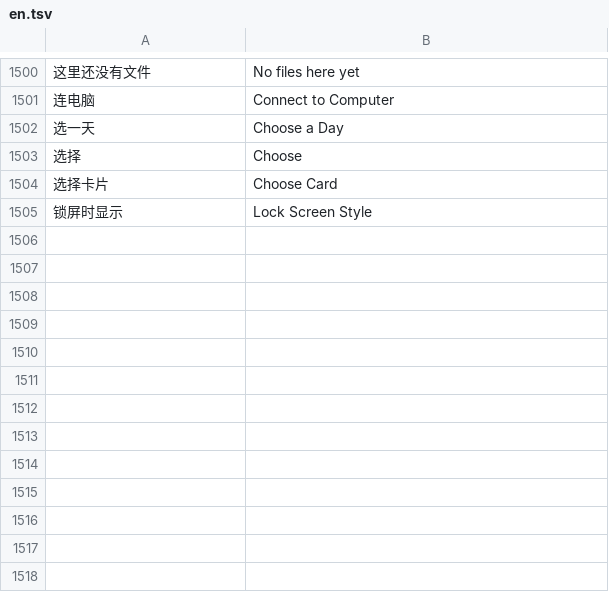
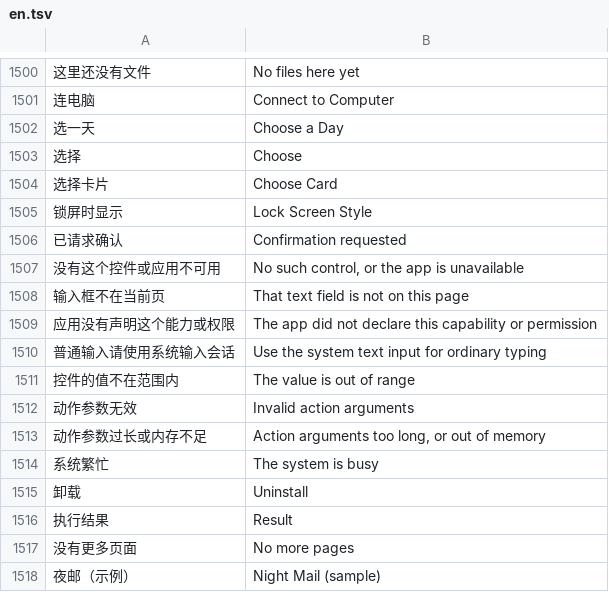
Before and after one commit to Gidean-zcx/ink, a TSV file: assets/i18n/en.tsv, drawn as a sheet; only a part is shown, gaps mark what is left out; the diff names each change by its address in the sheet, - before the commit and + after, or states it on an @@ line.

```diff
--- a/assets/i18n/en.tsv
+++ b/assets/i18n/en.tsv
+row 1506: 已请求确认 | Confirmation requested
+row 1507: 没有这个控件或应用不可用 | No such control, or the app is unavailable
+row 1508: 输入框不在当前页 | That text field is not on this page
+row 1509: 应用没有声明这个能力或权限 | The app did not declare this capability or permission
+row 1510: 普通输入请使用系统输入会话 | Use the system text input for ordinary typing
+row 1511: 控件的值不在范围内 | The value is out of range
+row 1512: 动作参数无效 | Invalid action arguments
+row 1513: 动作参数过长或内存不足 | Action arguments too long, or out of memory
+row 1514: 系统繁忙 | The system is busy
+row 1515: 卸载 | Uninstall
+row 1516: 执行结果 | Result
+row 1517: 没有更多页面 | No more pages
+row 1518: 夜邮（示例） | Night Mail (sample)
```
Also changed, not shown: 4 other files.
